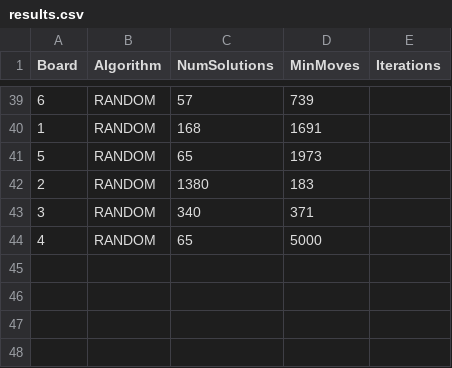
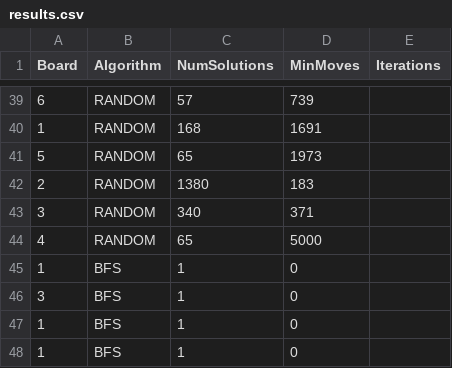
Before and after one commit to oekeur/MinProg_Heuristieken, a CSV file: results.csv, drawn as a sheet; only a part is shown, gaps mark what is left out; the diff names each change by its address in the sheet, - before the commit and + after, or states it on an @@ line.

```diff
--- a/results.csv
+++ b/results.csv
+row 45: 1 | BFS | 1 | 0
+row 46: 3 | BFS | 1 | 0
+row 47: 1 | BFS | 1 | 0
+row 48: 1 | BFS | 1 | 0
```
Also changed, not shown: 2 other files.
